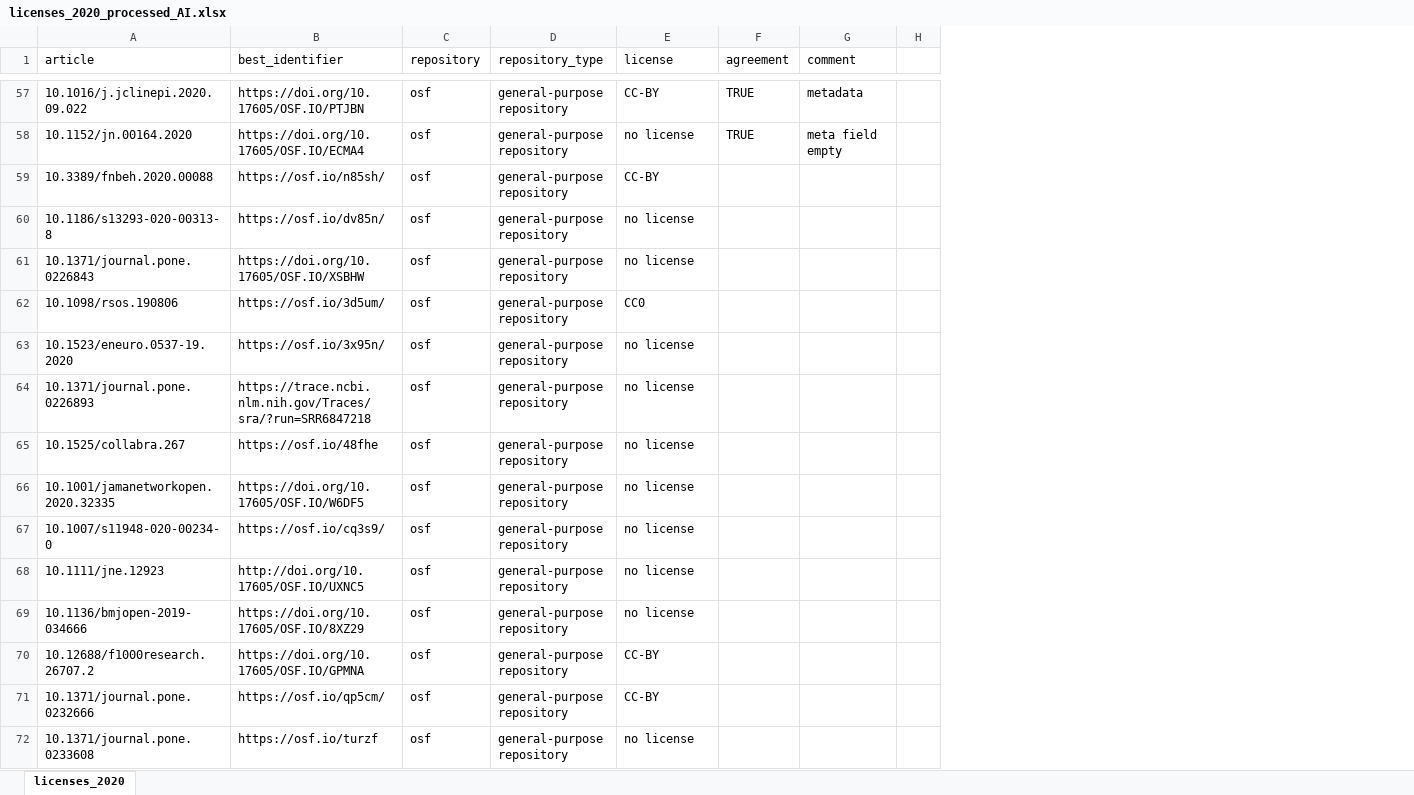
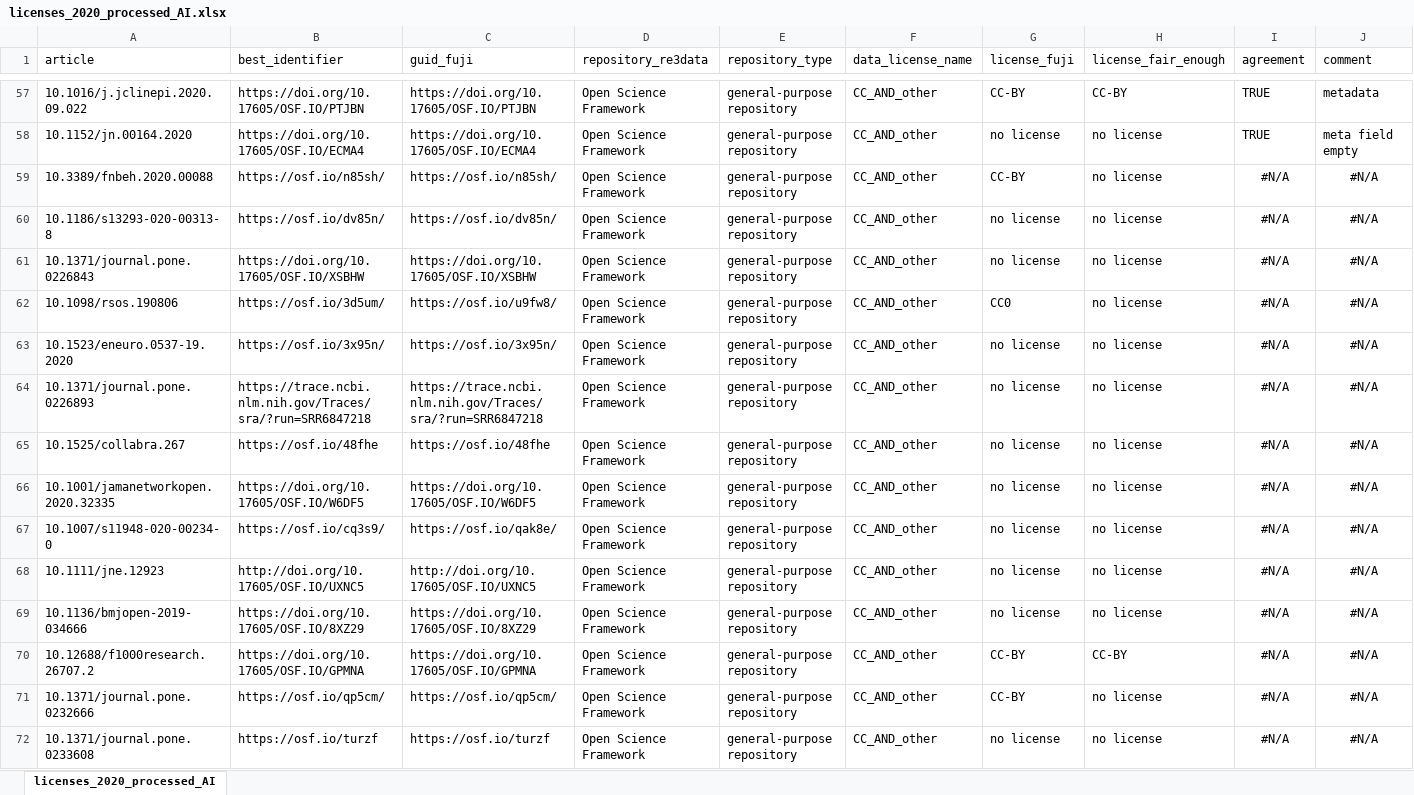
Before and after one commit to quest-bih/fair-assessment, an Excel workbook: output/licenses_2020_processed_AI.xlsx, sheet licenses_2020_processed_AI, drawn as a sheet; only a part is shown, gaps mark what is left out; values as stored, in another font and other column widths than the file's, no borders; removed rows and columns are numbered as before the commit, all else as after; the diff covers the shown part only; the diff names each change by its address in the sheet, - before the commit and + after, or states it on an @@ line.

```diff
--- a/output/licenses_2020_processed_AI.xlsx (sheet licenses_2020_processed_AI)
+++ b/output/licenses_2020_processed_AI.xlsx (sheet licenses_2020_processed_AI)
-sheet tab: licenses_2020
+sheet tab: licenses_2020_processed_AI
-column C (repository), rows 57-72: all osf
+column C (guid_fuji), rows 57-72: https://doi.org/10.17605/OSF.IO/PTJBN | https://doi.org/10.17605/OSF.IO/ECMA4 | https://osf.io/n85sh/ | https://osf.io/dv85n/ | https://doi.org/10.17605/OSF.IO/XSBHW | https://osf.io/u9fw8/ | https://osf.io/3x95n/ | https://trace.ncbi.nlm.nih.gov/Traces/sra/?run=SRR6847218 | https://osf.io/48fhe | https://doi.org/10.17605/OSF.IO/W6DF5 | https://osf.io/qak8e/ | http://doi.org/10.17605/OSF.IO/UXNC5 | https://doi.org/10.17605/OSF.IO/8XZ29 | https://doi.org/10.17605/OSF.IO/GPMNA | https://osf.io/qp5cm/ | https://osf.io/turzf
+column D (repository_re3data), rows 57-72: all Open Science Framework
+column F (data_license_name), rows 57-72: all CC_AND_other
+column H (license_fair_enough), rows 57-72: CC-BY | no license | no license | no license | no license | no license | no license | no license | no license | no license | no license | no license | no license | CC-BY | no license | no license
-column H, empty
-G1: license
+G1: license_fuji
-I59:I72 (agreement): (empty)
+I59:I72 (agreement): #N/A
-J59:J72 (comment): (empty)
+J59:J72 (comment): #N/A
```
Also changed, not shown: 14 added rows, 14 removed rows, 5 moved rows, 470 edited cells and cell formats elsewhere in this sheet, 3 other files.
